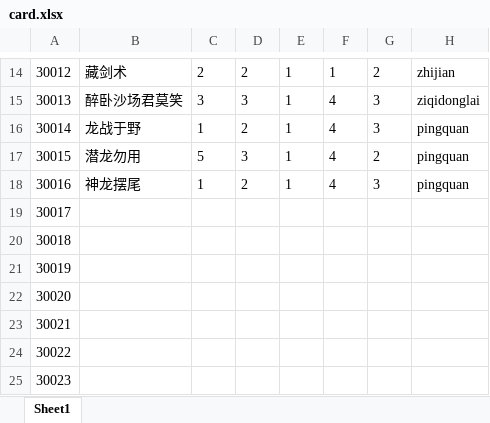
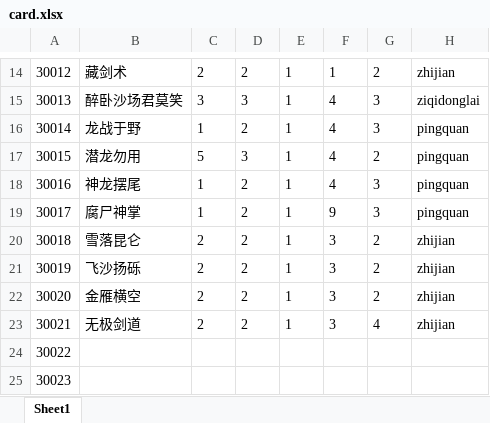
Before and after one commit to machaoTeam/LakeHeroConfig, an Excel workbook: excel/card.xlsx, sheet Sheet1, drawn as a sheet; only a part is shown, gaps mark what is left out; values as stored, in another font and other column widths than the file's, no borders; the diff names each change by its address in the sheet, - before the commit and + after, or states it on an @@ line.

```diff
--- a/excel/card.xlsx (sheet Sheet1)
+++ b/excel/card.xlsx (sheet Sheet1)
-B19: (empty)
+B19: 腐尸神掌
-C19: (empty)
+C19: 1
-D19:D23: (empty)
+D19:D23: 2
-E19:E23: (empty)
+E19:E23: 1
-F19: (empty)
+F19: 9
-G19: (empty)
+G19: 3
-H19: (empty)
+H19: pingquan
-B20: (empty)
+B20: 雪落昆仑
-C20:C23: (empty)
+C20:C23: 2
-F20:F23: (empty)
+F20:F23: 3
-G20:G22: (empty)
+G20:G22: 2
-H20:H23: (empty)
+H20:H23: zhijian
-B21: (empty)
+B21: 飞沙扬砾
-B22: (empty)
+B22: 金雁横空
-B23: (empty)
+B23: 无极剑道
-G23: (empty)
+G23: 4
```
Also changed, not shown: excel/buff.xlsx, excel/skill.xlsx, 1 other file.
